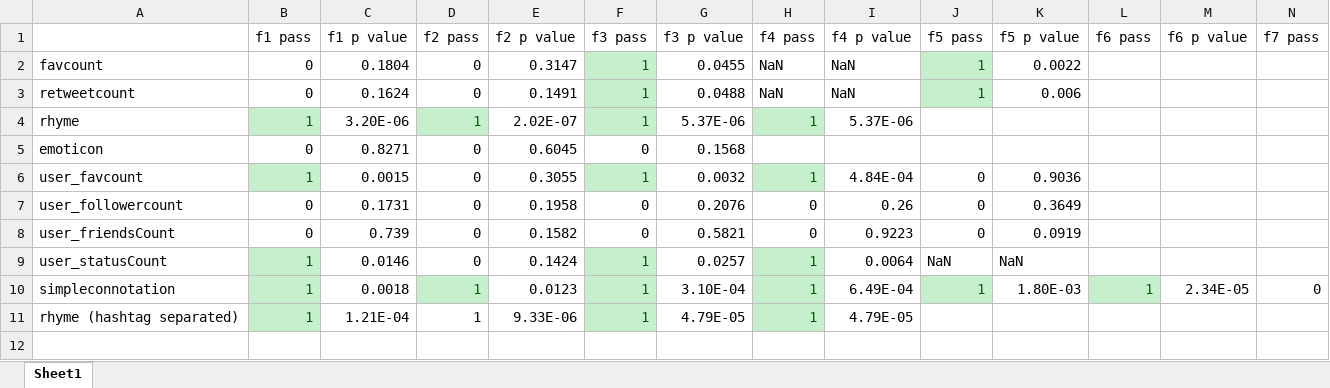
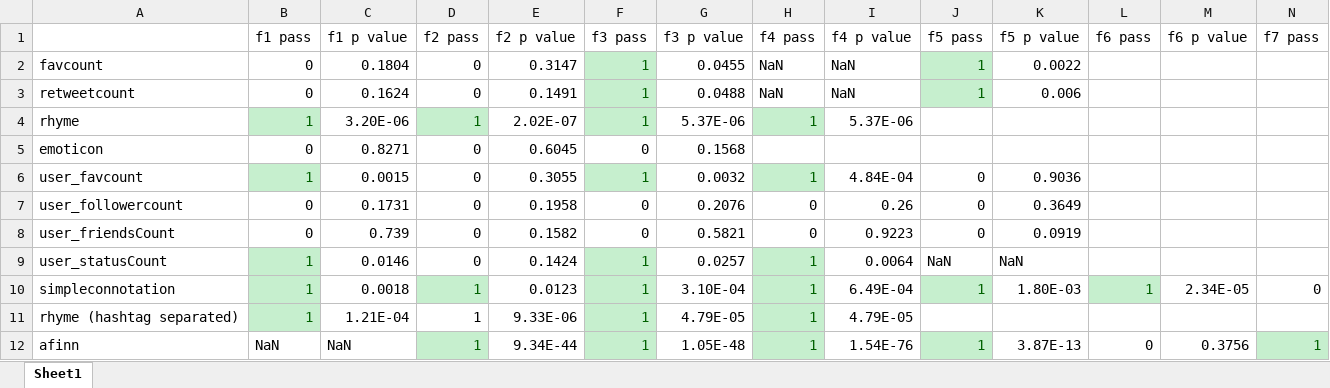
Before and after one commit to ssarkar2/schizophreniaThroughTweets, an Excel workbook: resultsDump/sayantan/featureTTestResults.xlsx, sheet Sheet1, drawn as a sheet; only a part is shown; values as stored, in another font and other column widths than the file's, no borders; rows hold the shown columns only; the diff names each change by its address in the sheet, - before the commit and + after, or states it on an @@ line.

Commit message:
Add sentiment analysis based on AFINN

```diff
--- a/resultsDump/sayantan/featureTTestResults.xlsx (sheet Sheet1)
+++ b/resultsDump/sayantan/featureTTestResults.xlsx (sheet Sheet1)
+row 12: afinn | NaN | NaN | 1 | 9.34E-44 | 1 | 1.05E-48 | 1 | 1.54E-76 | 1 | 3.87E-13 | 0 | 0.3756 | 1
```
Also changed, not shown: 19 other files.
